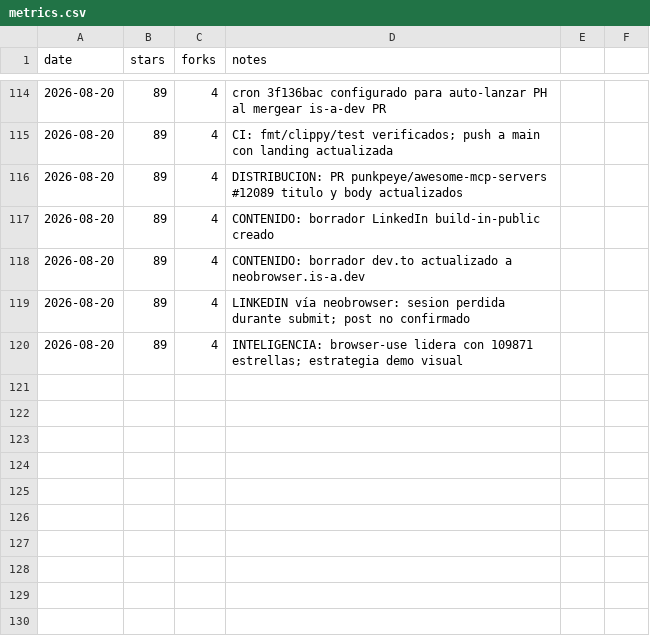
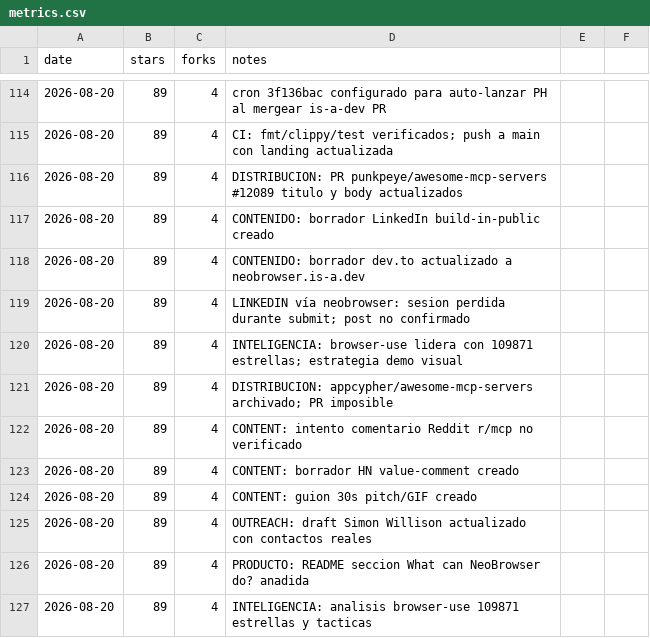
Before and after one commit to pitiflautico/neobrowser, a CSV file: promo/metrics.csv, drawn as a sheet; only a part is shown, gaps mark what is left out.

Commit message:
promo: nuevo ciclo completo — README casos de uso, intel browser-use, drafts y scripts

```diff
--- a/promo/metrics.csv
+++ b/promo/metrics.csv
@@ -120 +120,8 @@ date,stars,forks,notes
 2026-08-20,89,4,INTELIGENCIA: browser-use lidera con 109871 estrellas; estrategia demo visual
+2026-08-20,89,4,DISTRIBUCION: appcypher/awesome-mcp-servers archivado; PR imposible
+2026-08-20,89,4,CONTENT: intento comentario Reddit r/mcp no verificado
+2026-08-20,89,4,CONTENT: borrador HN value-comment creado
+2026-08-20,89,4,CONTENT: guion 30s pitch/GIF creado
+2026-08-20,89,4,OUTREACH: draft Simon Willison actualizado con contactos reales
+2026-08-20,89,4,PRODUCTO: README seccion What can NeoBrowser do? anadida
+2026-08-20,89,4,INTELIGENCIA: analisis browser-use 109871 estrellas y tacticas
```
Also changed, not shown: 8 other files.
